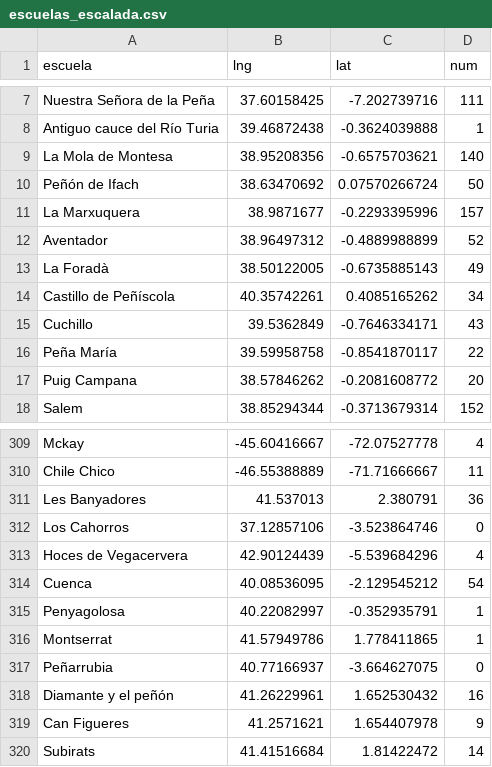
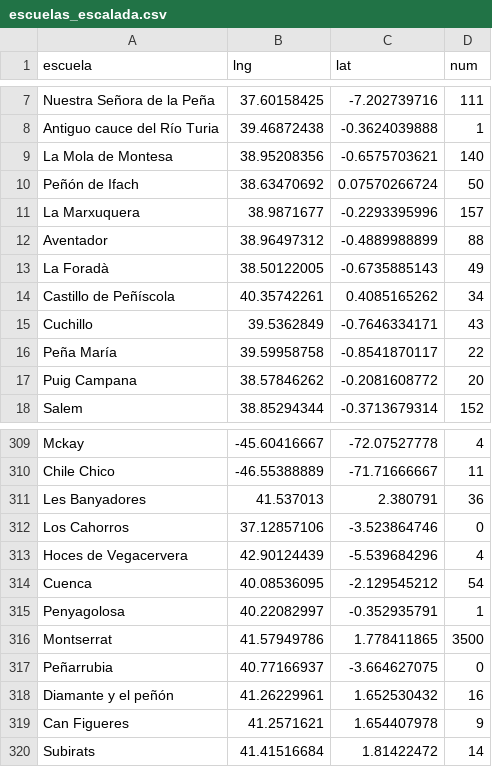
Before and after one commit to menusal/dataviz, a CSV file: escuelas_escalada.csv, drawn as a sheet; only a part is shown, gaps mark what is left out.

Commit message:
Update escuelas_escalada.csv

```diff
--- a/escuelas_escalada.csv
+++ b/escuelas_escalada.csv
@@ -11,3 +11,3 @@ Peñón de Ifach,38.63470692,0.07570266724,50
 La Marxuquera,38.9871677,-0.2293395996,157
-Aventador,38.96497312,-0.4889988899,52
+Aventador,38.96497312,-0.4889988899,88
 La Foradà,38.50122005,-0.6735885143,49
@@ -315,3 +315,3 @@ Cuenca,40.08536095,-2.129545212,54
 Penyagolosa,40.22082997,-0.352935791,1
-Montserrat,41.57949786,1.778411865,1
+Montserrat,41.57949786,1.778411865,3500
 Peñarrubia,40.77166937,-3.664627075,0
```
